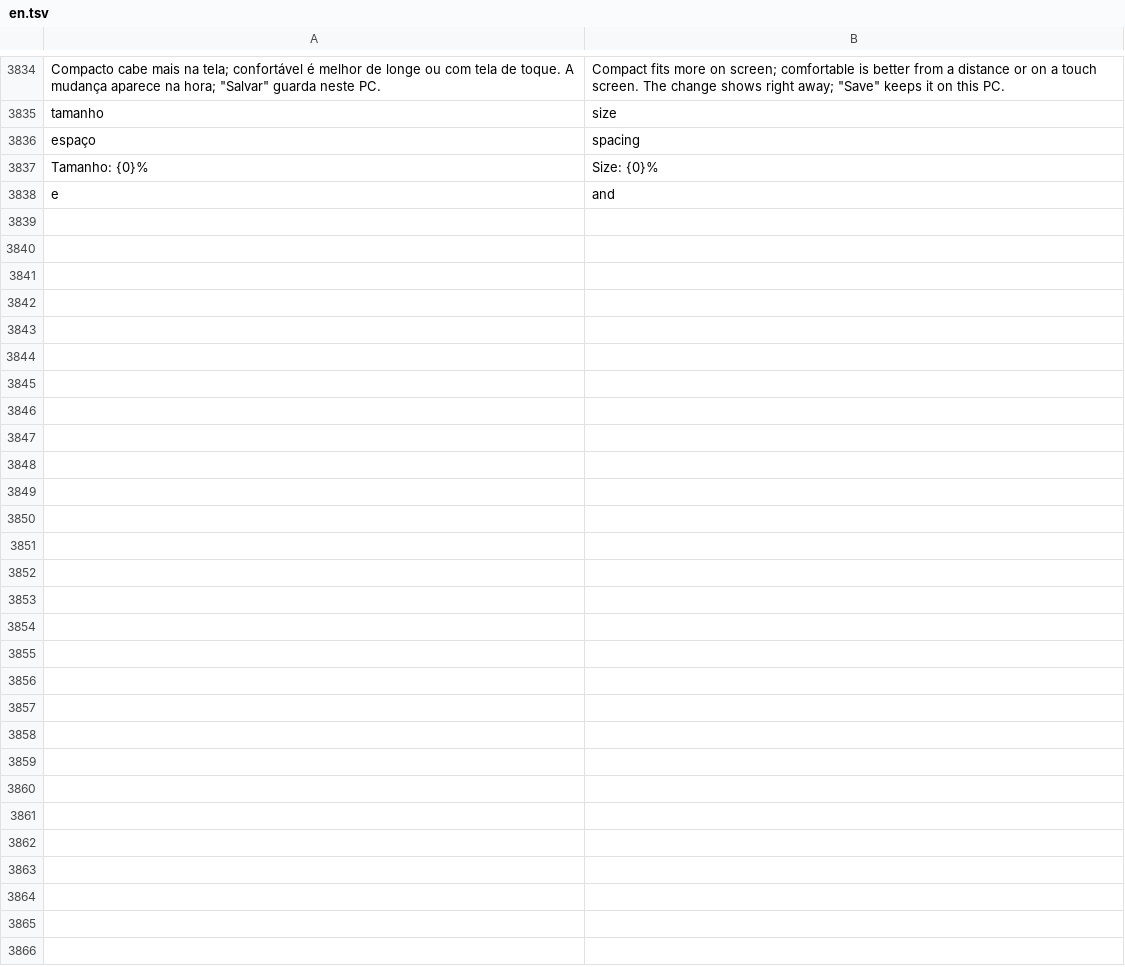
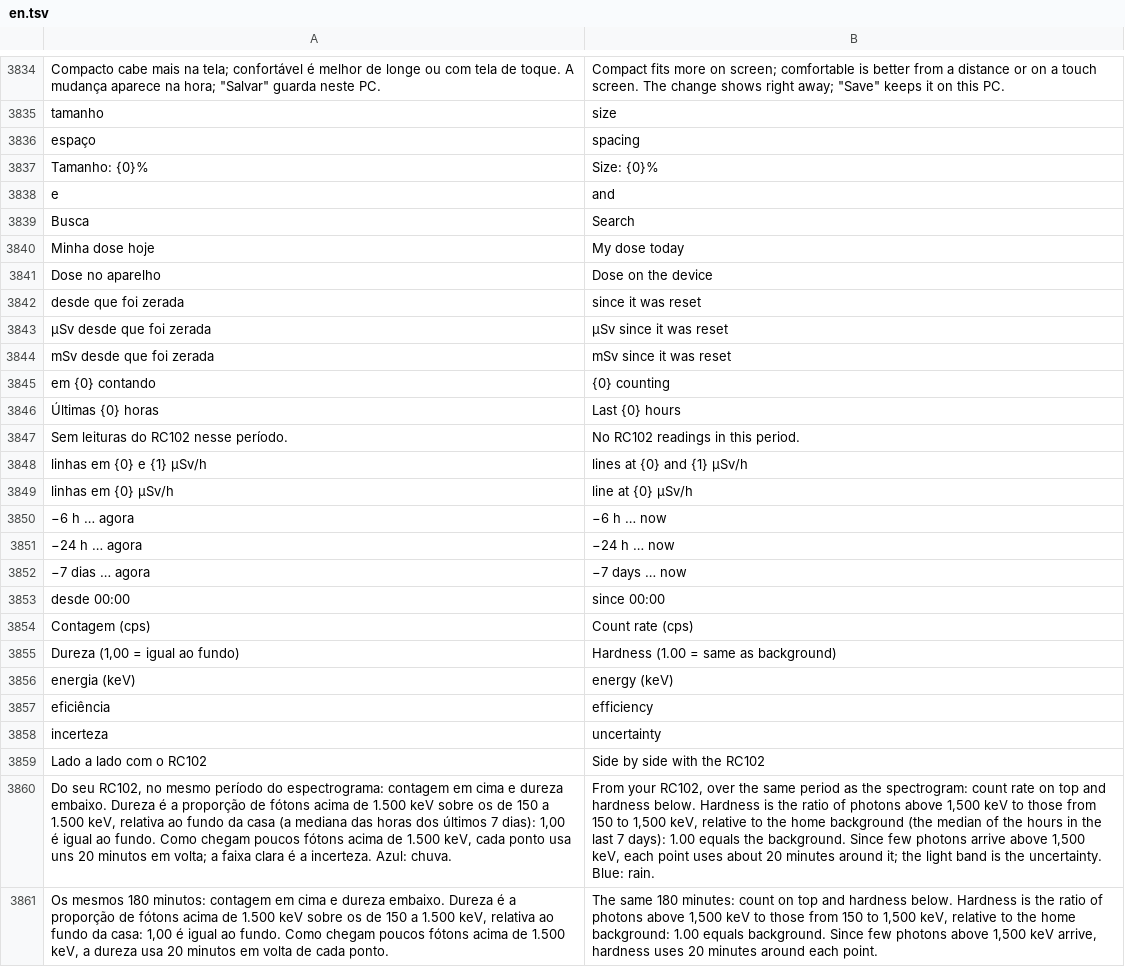
Before and after one commit to matheusAFreitas/radlog, a TSV file: internal/i18n/en.tsv, drawn as a sheet; only a part is shown, gaps mark what is left out; the diff names each change by its address in the sheet, - before the commit and + after, or states it on an @@ line.

```diff
--- a/internal/i18n/en.tsv
+++ b/internal/i18n/en.tsv
+row 3839: Busca | Search
+row 3840: Minha dose hoje | My dose today
+row 3841: Dose no aparelho | Dose on the device
+row 3842: desde que foi zerada | since it was reset
+row 3843: µSv desde que foi zerada | µSv since it was reset
+row 3844: mSv desde que foi zerada | mSv since it was reset
+row 3845: em {0} contando | {0} counting
+row 3846: Últimas {0} horas | Last {0} hours
+row 3847: Sem leituras do RC102 nesse período. | No RC102 readings in this period.
+row 3848: linhas em {0} e {1} µSv/h | lines at {0} and {1} µSv/h
+row 3849: linhas em {0} µSv/h | line at {0} µSv/h
+row 3850: −6 h … agora | −6 h … now
+row 3851: −24 h … agora | −24 h … now
+row 3852: −7 dias … agora | −7 days … now
+row 3853: desde 00:00 | since 00:00
+row 3854: Contagem (cps) | Count rate (cps)
+row 3855: Dureza (1,00 = igual ao fundo) | Hardness (1.00 = same as background)
+row 3856: energia (keV) | energy (keV)
+row 3857: eficiência | efficiency
+row 3858: incerteza | uncertainty
+row 3859: Lado a lado com o RC102 | Side by side with the RC102
+row 3860: Do seu RC102, no mesmo período do espectrograma: contagem em cima e dureza embaixo. Dureza é a proporção de fótons acima de 1.500 keV sobre os de 150 a 1.500 keV, relativa ao fundo da casa (a mediana das horas dos últimos 7 dias): 1,00 é igual ao fundo. Como chegam poucos fótons acima de 1.500 keV, cada ponto usa uns 20 minutos em volta; a faixa clara é a incerteza. Azul: chuva. | From your RC102, over the same period as the spectrogram: count rate on top and hardness below. Hardness is the ratio of photons above 1,500 keV to those from 150 to 1,500 keV, relative to the home background (the median of the hours in the last 7 days): 1.00 equals the background. Since few photons arrive above 1,500 keV, each point uses about 20 minutes around it; the light band is the uncertainty. Blue: rain.
+row 3861: Os mesmos 180 minutos: contagem em cima e dureza embaixo. Dureza é a proporção de fótons acima de 1.500 keV sobre os de 150 a 1.500 keV, relativa ao fundo da casa: 1,00 é igual ao fundo. Como chegam poucos fótons acima de 1.500 keV, a dureza usa 20 minutos em volta de cada ponto. | The same 180 minutes: count on top and hardness below. Hardness is the ratio of photons above 1,500 keV to those from 150 to 1,500 keV, relative to the home background: 1.00 equals background. Since few photons above 1,500 keV arrive, hardness uses 20 minutes around each point.
```
Also changed, not shown: 8 other files.
